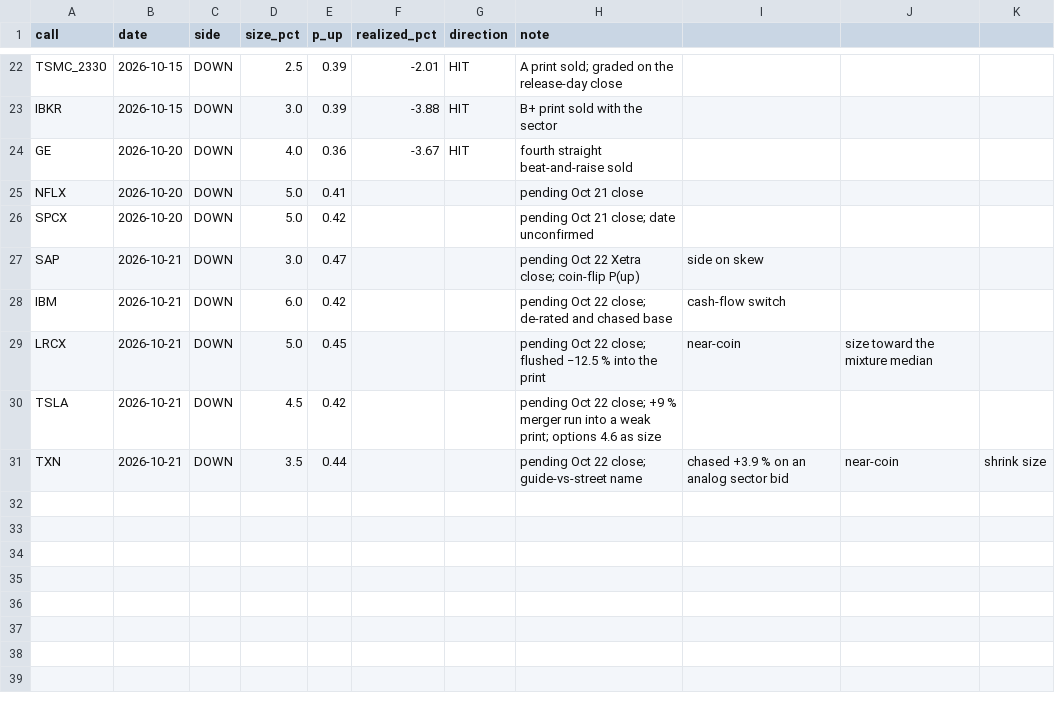
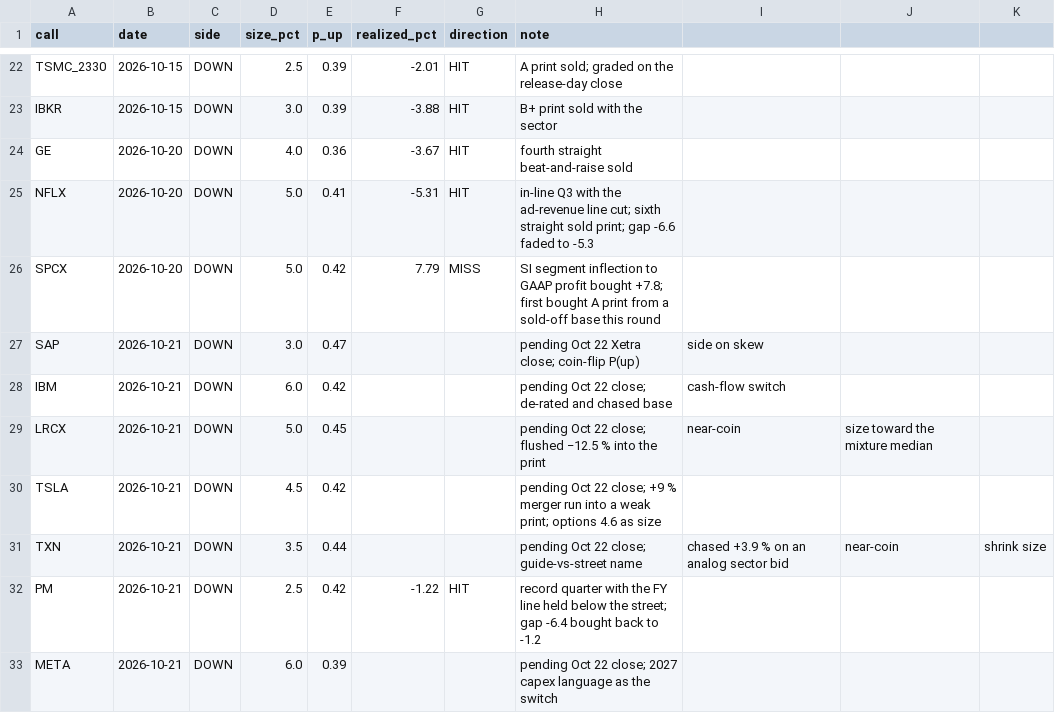
Before and after one commit to buggatidealership/Freedom, a CSV file: docs/adhoc_calls/CALIBRATION.csv, drawn as a sheet; only a part is shown, gaps mark what is left out.

```diff
--- a/docs/adhoc_calls/CALIBRATION.csv
+++ b/docs/adhoc_calls/CALIBRATION.csv
@@ -24,4 +24,4 @@ IBKR,2026-10-15,DOWN,3.0,0.39,-3.88,HIT,B+ print sold with the sector
 GE,2026-10-20,DOWN,4.0,0.36,-3.67,HIT,fourth straight beat-and-raise sold
-NFLX,2026-10-20,DOWN,5.0,0.41,,,pending Oct 21 close
-SPCX,2026-10-20,DOWN,5.0,0.42,,,pending Oct 21 close; date unconfirmed
+NFLX,2026-10-20,DOWN,5.0,0.41,-5.31,HIT,in-line Q3 with the ad-revenue line cut; sixth straight sold print; gap -6.6 faded to -5.3
+SPCX,2026-10-20,DOWN,5.0,0.42,7.79,MISS,SI segment inflection to GAAP profit bought +7.8; first bought A print from a sold-off base this round
 SAP,2026-10-21,DOWN,3.0,0.47,,,pending Oct 22 Xetra close; coin-flip P(up), side on skew
@@ -31 +31,3 @@ TSLA,2026-10-21,DOWN,4.5,0.42,,,pending Oct 22 close; +9 % merger run into a wea
 TXN,2026-10-21,DOWN,3.5,0.44,,,pending Oct 22 close; guide-vs-street name, chased +3.9 % on an analog sector bid, near-coin, shrink size
+PM,2026-10-21,DOWN,2.5,0.42,-1.22,HIT,record quarter with the FY line held below the street; gap -6.4 bought back to -1.2
+META,2026-10-21,DOWN,6.0,0.39,,,pending Oct 22 close; 2027 capex language as the switch
```
Also changed, not shown: 4 other files.
